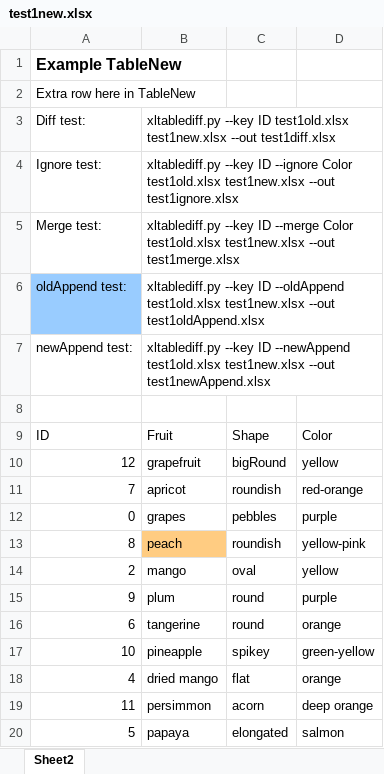
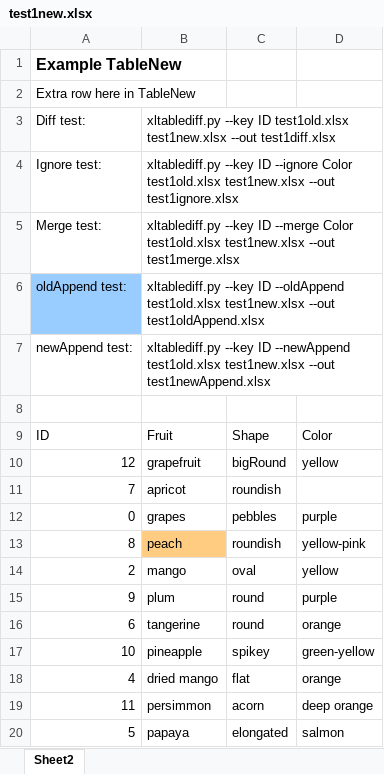
Before and after one commit to dbooth-boston/xltablediff, an Excel workbook: test1new.xlsx, sheet Sheet2, drawn as a sheet; values as stored, in another font and other column widths than the file's, no borders; the diff names each change by its address in the sheet, - before the commit and + after, or states it on an @@ line.

```diff
--- a/test1new.xlsx (sheet Sheet2)
+++ b/test1new.xlsx (sheet Sheet2)
-D11: red-orange
+D11: (empty)
```
Also changed, not shown: test1ignore-expected.xlsx, test1ignore.xlsx, 14 other files.
